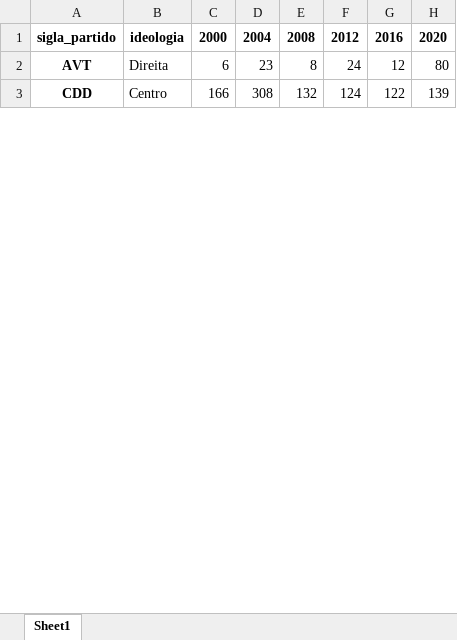
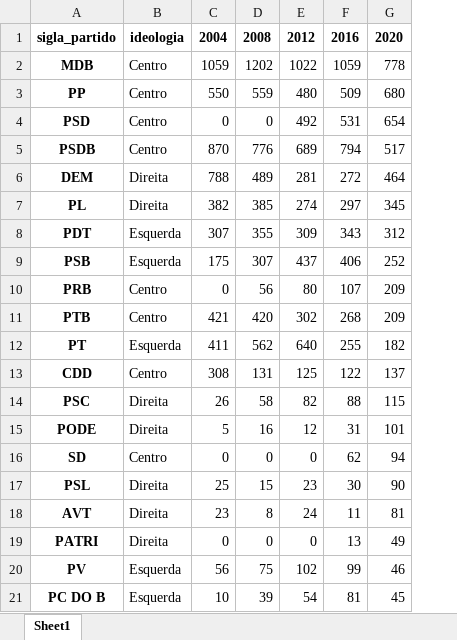
Before and after one commit to gchinellato/eleicoes-ideologia, an Excel workbook: output/flourish_prefeitos_municipios_total.xlsx, sheet Sheet1, drawn as a sheet; only a part is shown; values as stored, in another font and other column widths than the file's, no borders; removed rows and columns are numbered as before the commit, all else as after; the diff covers the shown part only; the diff names each change by its address in the sheet, - before the commit and + after, or states it on an @@ line.

```diff
--- a/output/flourish_prefeitos_municipios_total.xlsx (sheet Sheet1)
+++ b/output/flourish_prefeitos_municipios_total.xlsx (sheet Sheet1)
-column C, rows 1-2: 2000 | 6
+row 2: MDB | Centro | 1059 | 1202 | 1022 | 1059 | 778
+row 3: PP | Centro | 550 | 559 | 480 | 509 | 680
+row 4: PSD | Centro | 0 | 0 | 492 | 531 | 654
+row 5: PSDB | Centro | 870 | 776 | 689 | 794 | 517
+row 6: DEM | Direita | 788 | 489 | 281 | 272 | 464
+row 7: PL | Direita | 382 | 385 | 274 | 297 | 345
+row 8: PDT | Esquerda | 307 | 355 | 309 | 343 | 312
+row 9: PSB | Esquerda | 175 | 307 | 437 | 406 | 252
+row 10: PRB | Centro | 0 | 56 | 80 | 107 | 209
+row 11: PTB | Centro | 421 | 420 | 302 | 268 | 209
+row 12: PT | Esquerda | 411 | 562 | 640 | 255 | 182
+row 13: CDD | Centro | 308 | 131 | 125 | 122 | 137
+row 14: PSC | Direita | 26 | 58 | 82 | 88 | 115
+row 15: PODE | Direita | 5 | 16 | 12 | 31 | 101
+row 16: SD | Centro | 0 | 0 | 0 | 62 | 94
@@ row 27 moved to row 17: PSL @@
-F18: 12
+F18: 11
-G18: 80
+G18: 81
-row 3: CDD | Centro | 166 | 308 | 132 | 124 | 122 | 139
+row 19: PATRI | Direita | 0 | 0 | 0 | 13 | 49
+row 20: PV | Esquerda | 56 | 75 | 102 | 99 | 46
+row 21: PC DO B | Esquerda | 10 | 39 | 54 | 81 | 45
```
Also changed, not shown: 6 added rows, 23 removed rows, 2 moved rows and 4 edited cells elsewhere in this sheet, output/flourish_prefeitos_ideologia_perc.xlsx, output/flourish_prefeitos_municipios_capitais.xlsx, 33 other files.
